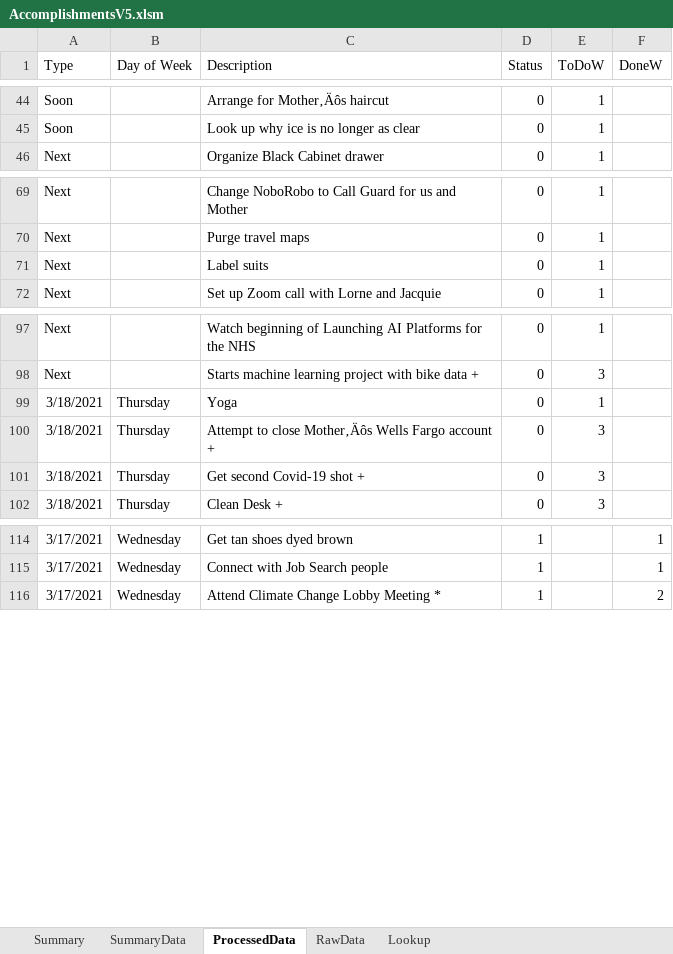
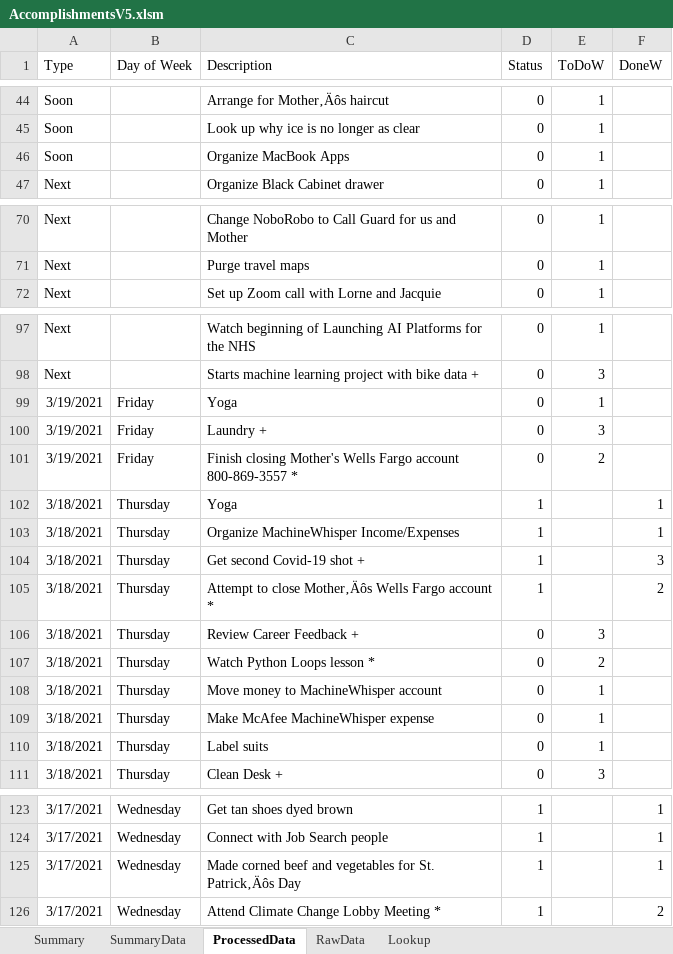
Before and after one commit to vflopez77/Accomplishments, an Excel workbook: AccomplishmentsV5.xlsm, sheet ProcessedData, drawn as a sheet; only a part is shown, gaps mark what is left out; values as stored, in another font and other column widths than the file's, no borders; removed rows and columns are numbered as before the commit, all else as after; the diff names each change by its address in the sheet, - before the commit and + after, or states it on an @@ line.

```diff
--- a/AccomplishmentsV5.xlsm (sheet ProcessedData)
+++ b/AccomplishmentsV5.xlsm (sheet ProcessedData)
+row 46: Soon |  | Organize MacBook Apps | 0 | 1
-row 71: Next |  | Label suits | 0 | 1
+row 99: 3/19/2021 | Friday | Yoga | 0 | 1
+row 100: 3/19/2021 | Friday | Laundry + | 0 | 3
+row 101: 3/19/2021 | Friday | Finish closing Mother's Wells Fargo account 800-869-3557 * | 0 | 2
+row 102: 3/18/2021 | Thursday | Yoga | 1 |  | 1
+row 103: 3/18/2021 | Thursday | Organize MachineWhisper Income/Expenses | 1 |  | 1
+row 104: 3/18/2021 | Thursday | Get second Covid-19 shot + | 1 |  | 3
+row 105: 3/18/2021 | Thursday | Attempt to close Mother‚Äôs Wells Fargo account * | 1 |  | 2
+row 106: 3/18/2021 | Thursday | Review Career Feedback + | 0 | 3
+row 107: 3/18/2021 | Thursday | Watch Python Loops lesson * | 0 | 2
-C108 (Description): Yoga
+C108 (Description): Move money to MachineWhisper account
-C109 (Description): Attempt to close Mother‚Äôs Wells Fargo account +
+C109 (Description): Make McAfee MachineWhisper expense
-E109:E110 (ToDoW): 3
+E109:E110 (ToDoW): 1
-C110 (Description): Get second Covid-19 shot +
+C110 (Description): Label suits
+row 125: 3/17/2021 | Wednesday | Made corned beef and vegetables for St. Patrick‚Äôs Day | 1 |  | 1
```
Also changed, not shown: sheet Summary, sheet RawData, sheet SummaryData, formulas that keep their value, charts or pictures, 2 other files.
